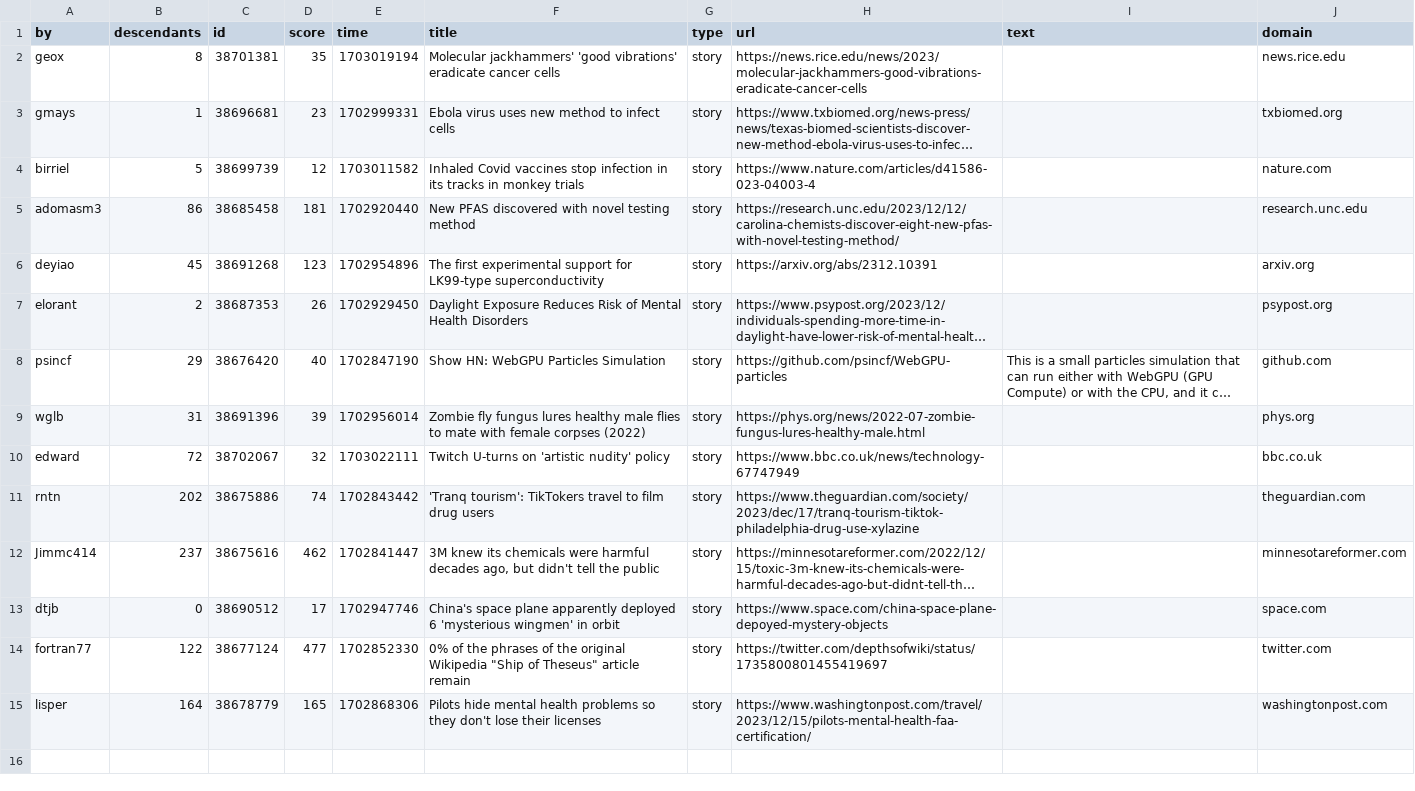
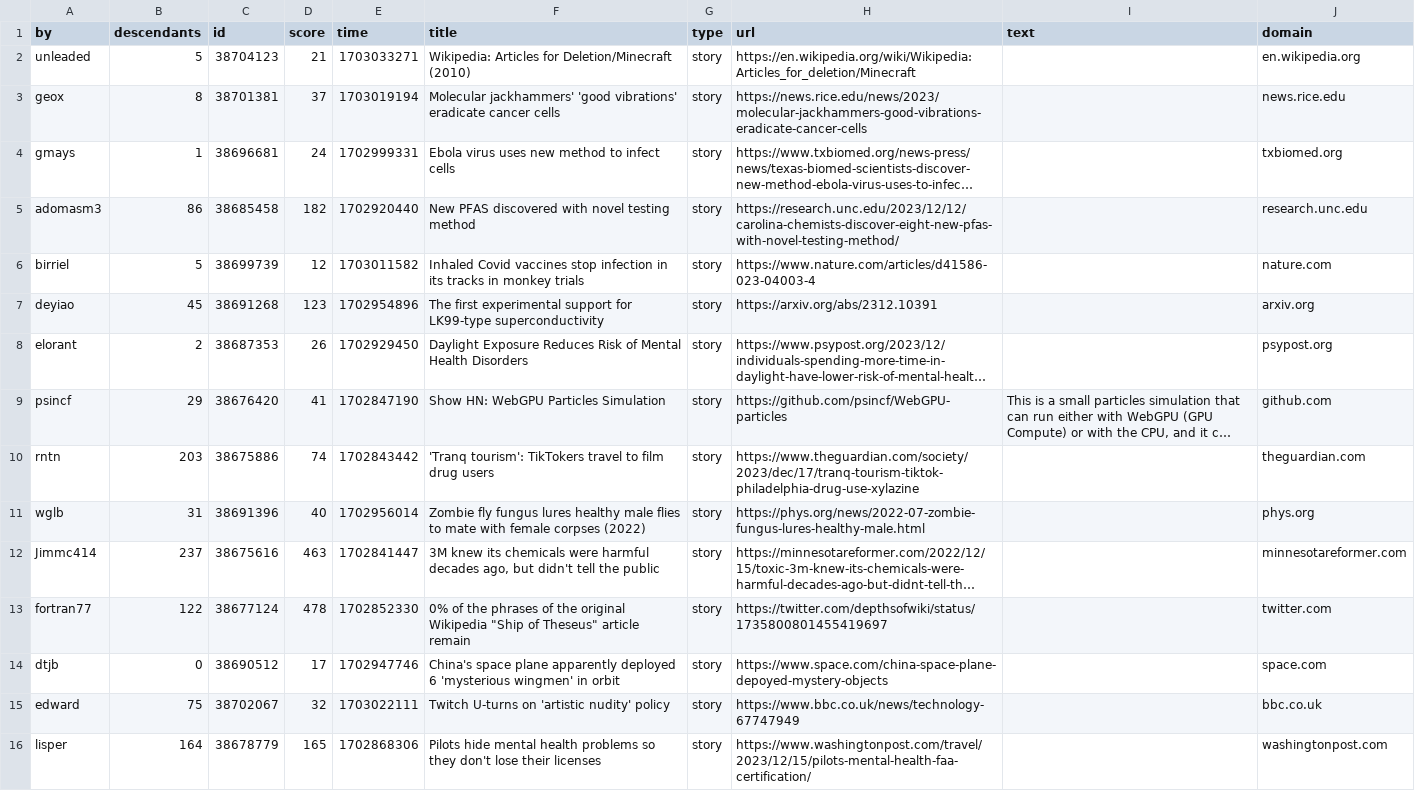
Before and after one commit to agurvets/agurvets.github.io, a CSV file: top.csv, drawn as a sheet; long unchanged cells end in …; removed rows and columns are numbered as before the commit, all else as after; the diff names each change by its address in the sheet, - before the commit and + after, or states it on an @@ line.

```diff
--- a/top.csv
+++ b/top.csv
+row 2: unleaded | 5 | 38704123 | 21 | 1703033271 | Wikipedia: Articles for Deletion/Minecraft (2010) | story | https://en.wikipedia.org/wiki/Wikipedia:Articles_for_deletion/Minecraft |  | en.wikipedia.org
-D3 (score): 35
+D3 (score): 37
-D4 (score): 23
+D4 (score): 24
+row 5: adomasm3 | 86 | 38685458 | 182 | 1702920440 | New PFAS discovered with novel testing method | story | https://research.unc.edu/2023/12/12/carolina-chemists-discover-eight-new-pfas-with-novel-testing-method/ |  | research.unc.edu
-row 5: adomasm3 | 86 | 38685458 | 181 | 1702920440 | New PFAS discovered with novel testing method | story | https://research.unc.edu/2023/12/12/carolina-chemists-discover-eight-new-pfas-with-novel-testing-method/ |  | research.unc.edu
-D9 (score): 40
+D9 (score): 41
-row 9: wglb | 31 | 38691396 | 39 | 1702956014 | Zombie fly fungus lures healthy male flies to mate with female corpses (2022) | story | https://phys.org/news/2022-07-zombie-fungus-lures-healthy-male.html |  | phys.org
-row 10: edward | 72 | 38702067 | 32 | 1703022111 | Twitch U-turns on 'artistic nudity' policy | story | https://www.bbc.co.uk/news/technology-67747949 |  | bbc.co.uk
-B10 (descendants): 202
+B10 (descendants): 203
+row 11: wglb | 31 | 38691396 | 40 | 1702956014 | Zombie fly fungus lures healthy male flies to mate with female corpses (2022) | story | https://phys.org/news/2022-07-zombie-fungus-lures-healthy-male.html |  | phys.org
-D12 (score): 462
+D12 (score): 463
+row 13: fortran77 | 122 | 38677124 | 478 | 1702852330 | 0% of the phrases of the original Wikipedia "Ship of Theseus" article remain | story | https://twitter.com/depthsofwiki/status/1735800801455419697 |  | twitter.com
-row 14: fortran77 | 122 | 38677124 | 477 | 1702852330 | 0% of the phrases of the original Wikipedia "Ship of Theseus" article remain | story | https://twitter.com/depthsofwiki/status/1735800801455419697 |  | twitter.com
+row 15: edward | 75 | 38702067 | 32 | 1703022111 | Twitch U-turns on 'artistic nudity' policy | story | https://www.bbc.co.uk/news/technology-67747949 |  | bbc.co.uk
```
Also changed, not shown: 2 other files.
